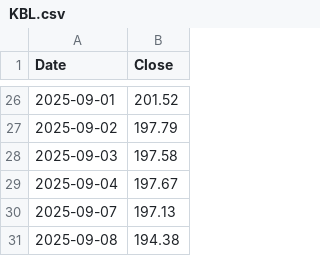
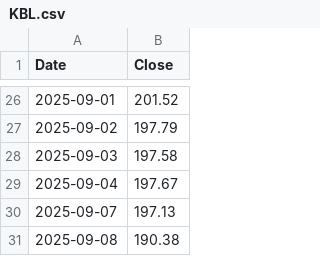
Before and after one commit to Kalzangdorjelama/DeepNepse-Predictor, a CSV file: backend/fetchStockData/KBL.csv, drawn as a sheet; only a part is shown, gaps mark what is left out.

```diff
--- a/backend/fetchStockData/KBL.csv
+++ b/backend/fetchStockData/KBL.csv
@@ -30,2 +30,2 @@ Date,Close
 2025-09-07,197.13
-2025-09-08,194.38
+2025-09-08,190.38
```
Also changed, not shown: backend/fetchStockData/ADBL.csv, backend/fetchStockData/EBL.csv, 12 other files.
